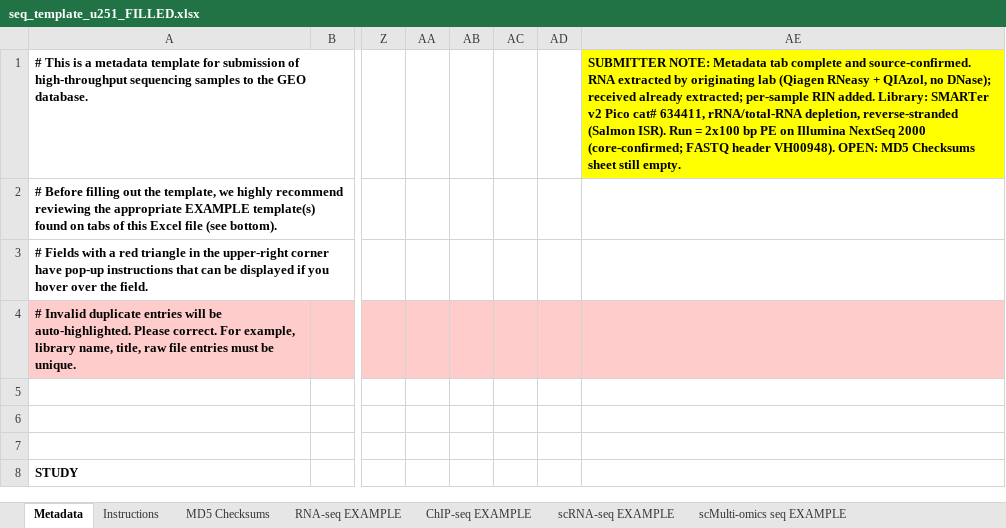
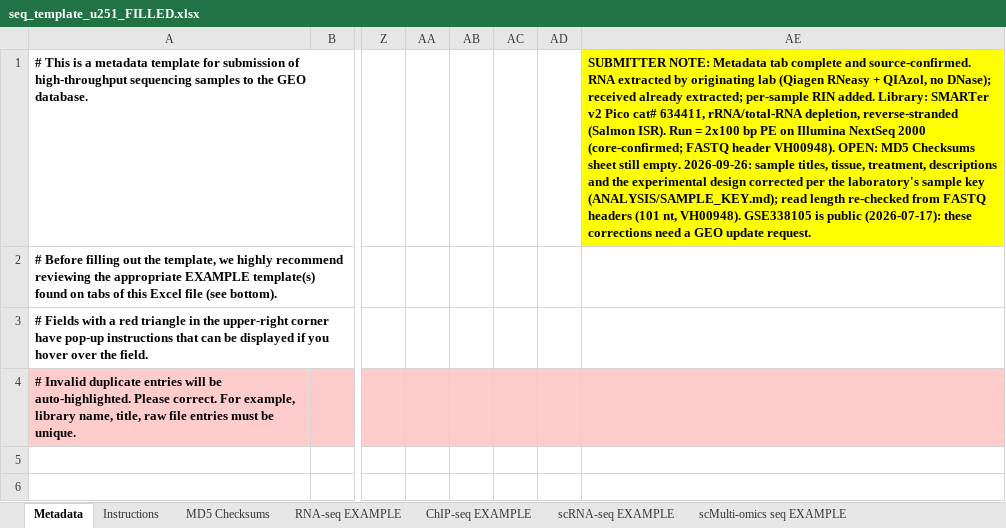
Before and after one commit to Gregory-Schwing-MD-PhD/u251-xenograft-rat-RNASeq-study, an Excel workbook: GEO/seq_template_u251_FILLED.xlsx, sheet Metadata, drawn as a sheet; only a part is shown, gaps mark what is left out; the shorter side is filled out with more unchanged rows; values as stored, in another font and other column widths than the file's, no borders; conditional formats not drawn; the diff covers the shown part only; the diff names each change by its address in the sheet, - before the commit and + after, or states it on an @@ line.

```diff
--- a/GEO/seq_template_u251_FILLED.xlsx (sheet Metadata)
+++ b/GEO/seq_template_u251_FILLED.xlsx (sheet Metadata)
-AE1: …still empty.
+AE1: …still empty. 2026-09-26: sample titles, tissue, treatment, descriptions and the experimental design corrected per the laboratory's sample key (ANALYSIS/SAMPLE_KEY.md); read length re-checked from FASTQ headers (101 nt, VH00948). GSE338105 is public (2026-07-17): these corrections need a GEO update request.
```
Also changed, not shown: 37 edited cells elsewhere in this sheet, 11 other files.
